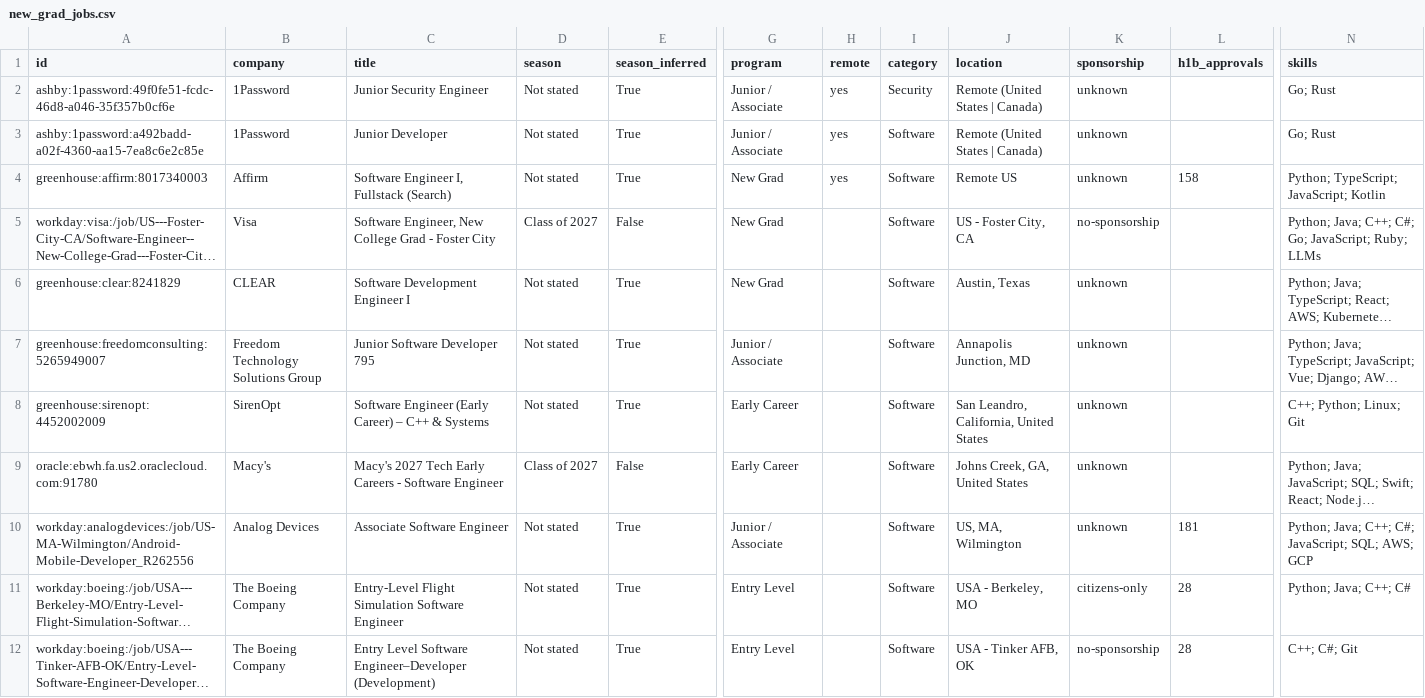
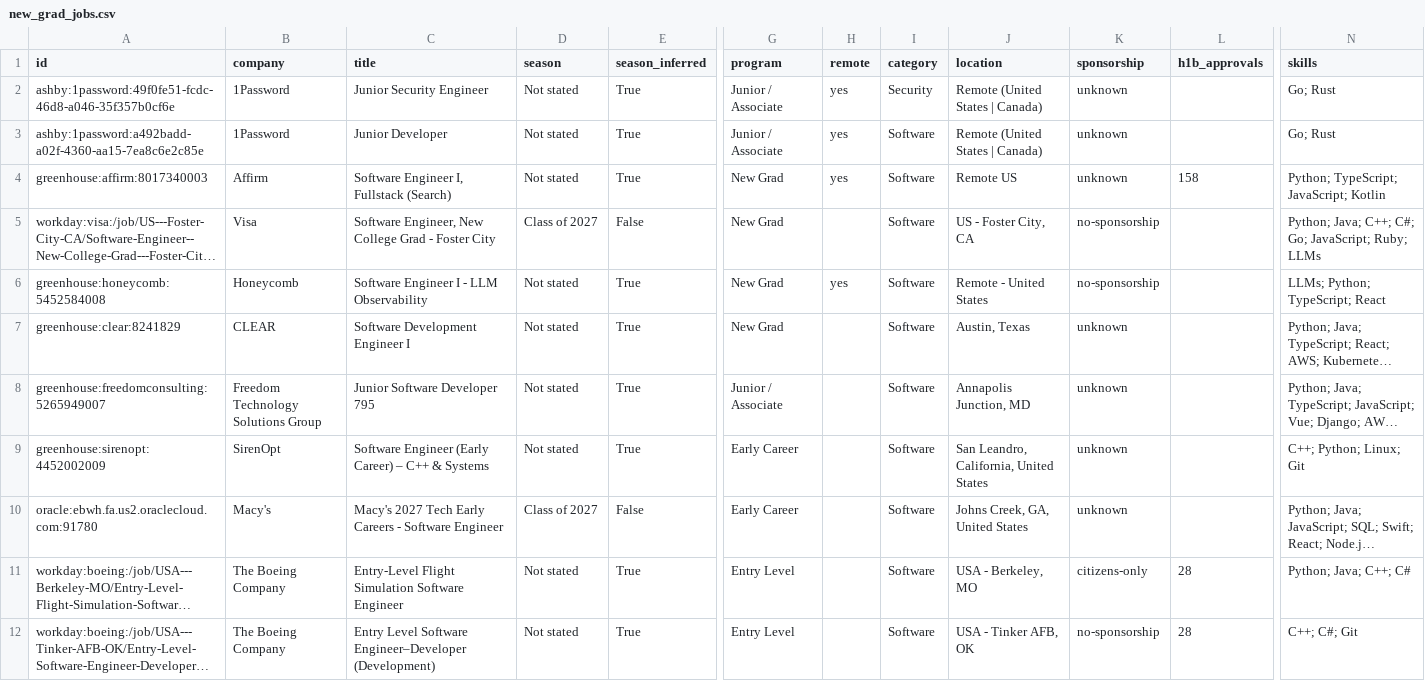
Before and after one commit to apxxrv/New-Grad-Tech-Jobs, a CSV file: data/new_grad_jobs.csv, drawn as a sheet; only a part is shown, gaps mark what is left out; long unchanged cells end in …; removed rows and columns are numbered as before the commit, all else as after; rows hold the shown columns only; the diff covers the shown part only; the diff names each change by its address in the sheet, - before the commit and + after, or states it on an @@ line.

```diff
--- a/data/new_grad_jobs.csv
+++ b/data/new_grad_jobs.csv
+row 6: greenhouse:honeycomb:5452584008 | Honeycomb | Software Engineer I - LLM Observability | Not stated | True | New Grad | yes | Software | Remote - United States | no-sponsorship |  | LLMs; Python; TypeScript; React
-row 10: workday:analogdevices:/job/US-MA-Wilmington/Android-Mobile-Developer_R262556 | Analog Devices | Associate Software Engineer | Not stated | True | Junior / Associate |  | Software | US, MA, Wilmington | unknown | 181 | Python; Java; C++; C#; JavaScript; SQL; AWS; GCP
```
Also changed, not shown: 5 removed rows and 1 edited cell elsewhere in this file, docs/new_grad_jobs.csv, 15 other files.
